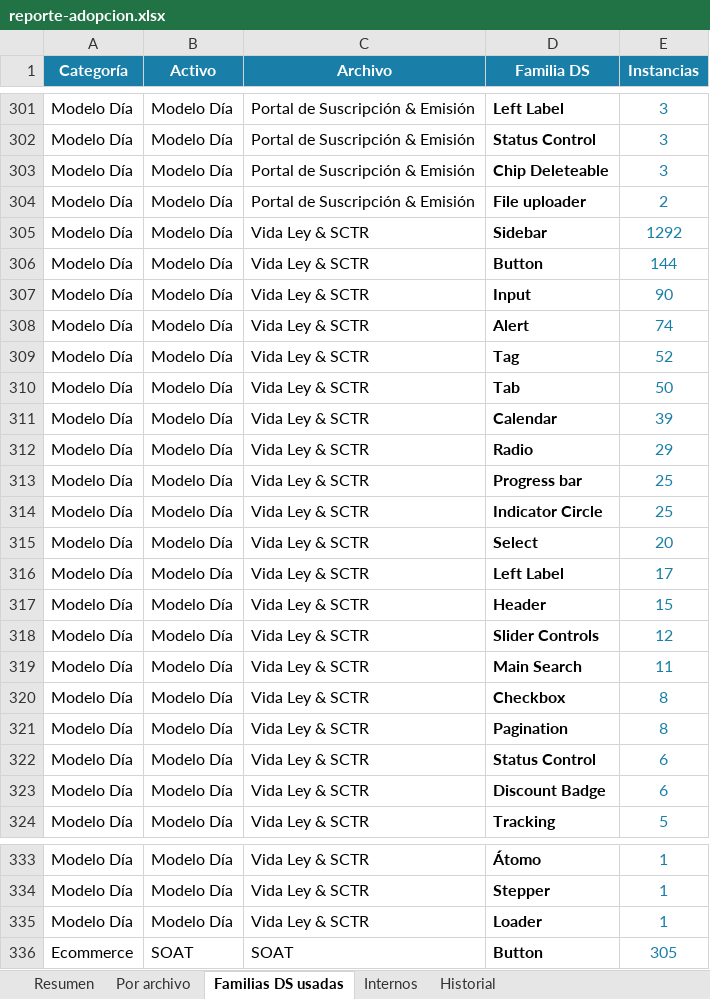
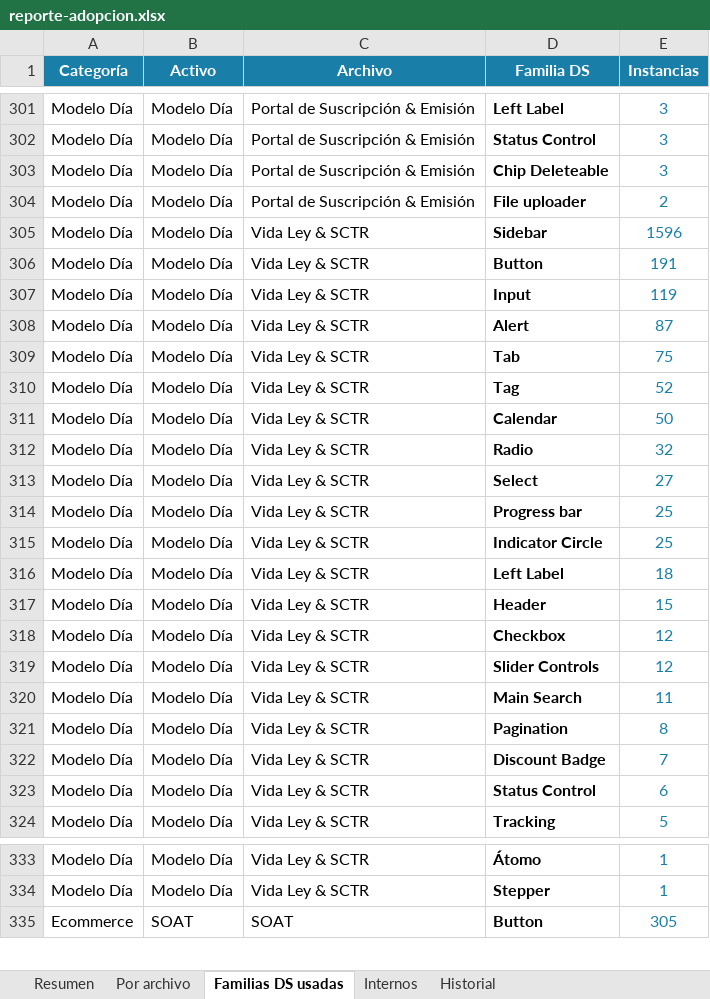
Before and after one commit to Lichadri/dalton-adoption-dashboard, an Excel workbook: docs/reporte-adopcion.xlsx, sheet Familias DS usadas, drawn as a sheet; only a part is shown, gaps mark what is left out; values as stored, in another font and other column widths than the file's, no borders; removed rows and columns are numbered as before the commit, all else as after; the diff names each change by its address in the sheet, - before the commit and + after, or states it on an @@ line.

```diff
--- a/docs/reporte-adopcion.xlsx (sheet Familias DS usadas)
+++ b/docs/reporte-adopcion.xlsx (sheet Familias DS usadas)
-E305 (Instancias): 1292
+E305 (Instancias): 1596
-E306 (Instancias): 144
+E306 (Instancias): 191
-E307 (Instancias): 90
+E307 (Instancias): 119
-E308 (Instancias): 74
+E308 (Instancias): 87
+row 309: Modelo Día | Modelo Día | Vida Ley & SCTR | Tab | 75
-D311 (Familia DS): Tab
+D311 (Familia DS): Calendar
-D312 (Familia DS): Calendar
+D312 (Familia DS): Radio
-E312 (Instancias): 39
+E312 (Instancias): 32
-D313 (Familia DS): Radio
+D313 (Familia DS): Select
-E313 (Instancias): 29
+E313 (Instancias): 27
-row 315: Modelo Día | Modelo Día | Vida Ley & SCTR | Select | 20
-E316 (Instancias): 17
+E316 (Instancias): 18
+row 318: Modelo Día | Modelo Día | Vida Ley & SCTR | Checkbox | 12
-row 320: Modelo Día | Modelo Día | Vida Ley & SCTR | Checkbox | 8
+row 322: Modelo Día | Modelo Día | Vida Ley & SCTR | Discount Badge | 7
-row 323: Modelo Día | Modelo Día | Vida Ley & SCTR | Discount Badge | 6
-row 335: Modelo Día | Modelo Día | Vida Ley & SCTR | Loader | 1
```
Also changed, not shown: sheet Internos, sheet Por archivo, sheet Resumen, sheet Historial, 2 other files.
